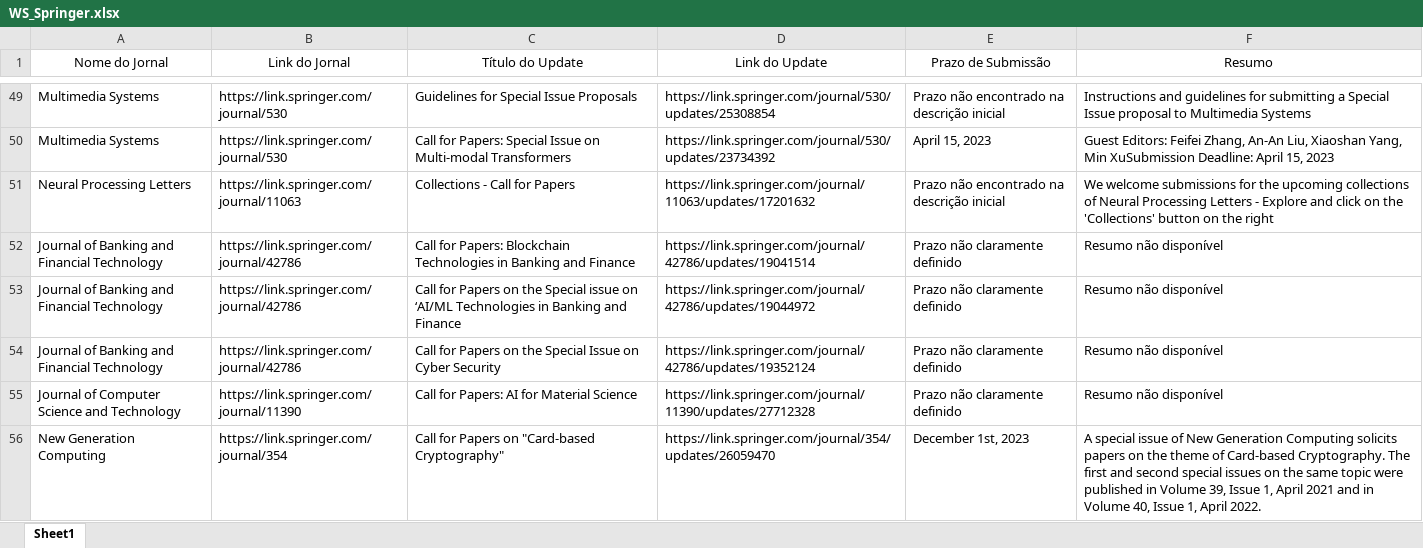
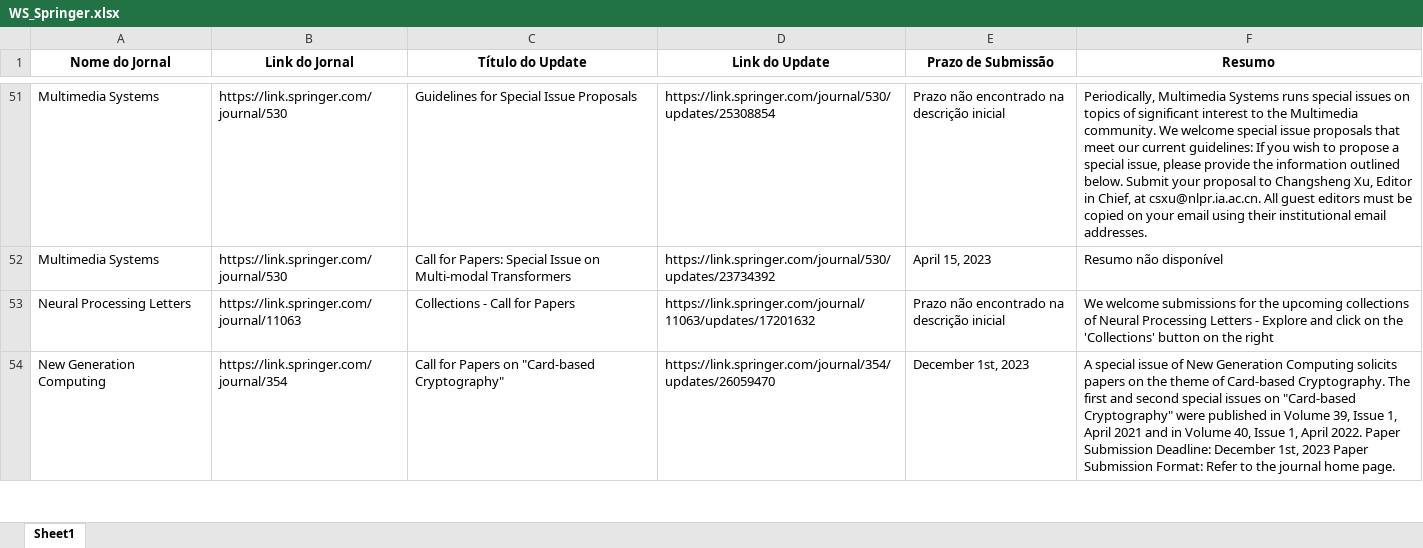
Before and after one commit to accoelhos/SpecialIssues, an Excel workbook: instance/WS_Springer.xlsx, sheet Sheet1, drawn as a sheet; only a part is shown, gaps mark what is left out; values as stored, in another font and other column widths than the file's, no borders; removed rows and columns are numbered as before the commit, all else as after; the diff covers the shown part only; the diff names each change by its address in the sheet, - before the commit and + after, or states it on an @@ line.

Commit message:
Atualização WS_Springer e banco

```diff
--- a/instance/WS_Springer.xlsx (sheet Sheet1)
+++ b/instance/WS_Springer.xlsx (sheet Sheet1)
-A1:F1 bold: off
+A1:F1 bold: on
-F51 (Resumo): Instructions and guidelines for submitting a Special Issue proposal to Multimedia Systems
+F51 (Resumo): Periodically, Multimedia Systems runs special issues on topics of significant interest to the Multimedia community. We welcome special issue proposals that meet our current guidelines: If you wish to propose a special issue, please provide the information outlined below. Submit your proposal to Changsheng Xu, Editor in Chief, at csxu@nlpr.ia.ac.cn. All guest editors must be copied on your email using their institutional email addresses.
-F52 (Resumo): Guest Editors: Feifei Zhang, An-An Liu, Xiaoshan Yang, Min XuSubmission Deadline: April 15, 2023
+F52 (Resumo): Resumo não disponível
-row 52: Journal of Banking and Financial Technology | https://link.springer.com/journal/42786 | Call for Papers: Blockchain Technologies in Banking and Finance | https://link.springer.com/journal/42786/updates/19041514 | Prazo não claramente definido | Resumo não disponível
-row 53: Journal of Banking and Financial Technology | https://link.springer.com/journal/42786 | Call for Papers on the Special issue on ‘AI/ML Technologies in Banking and Finance | https://link.springer.com/journal/42786/updates/19044972 | Prazo não claramente definido | Resumo não disponível
-row 54: Journal of Banking and Financial Technology | https://link.springer.com/journal/42786 | Call for Papers on the Special Issue on Cyber Security | https://link.springer.com/journal/42786/updates/19352124 | Prazo não claramente definido | Resumo não disponível
-row 55: Journal of Computer Science and Technology | https://link.springer.com/journal/11390 | Call for Papers: AI for Material Science | https://link.springer.com/journal/11390/updates/27712328 | Prazo não claramente definido | Resumo não disponível
-F54 (Resumo): …issues on the same topic were published in Volume 39, Issue 1, April 2021 and in Volume 40, Issue 1, April 2022.
+F54 (Resumo): …issues on "Card-based Cryptography" were published in Volume 39, Issue 1, April 2021 and in Volume 40, Issue 1, April 2022. Paper Submission Deadline: December 1st, 2023 Paper Submission Format: Refer to the journal home page.
```
Also changed, not shown: 104 added rows, 100 removed rows and 156 edited cells elsewhere in this sheet, 2 other files.
